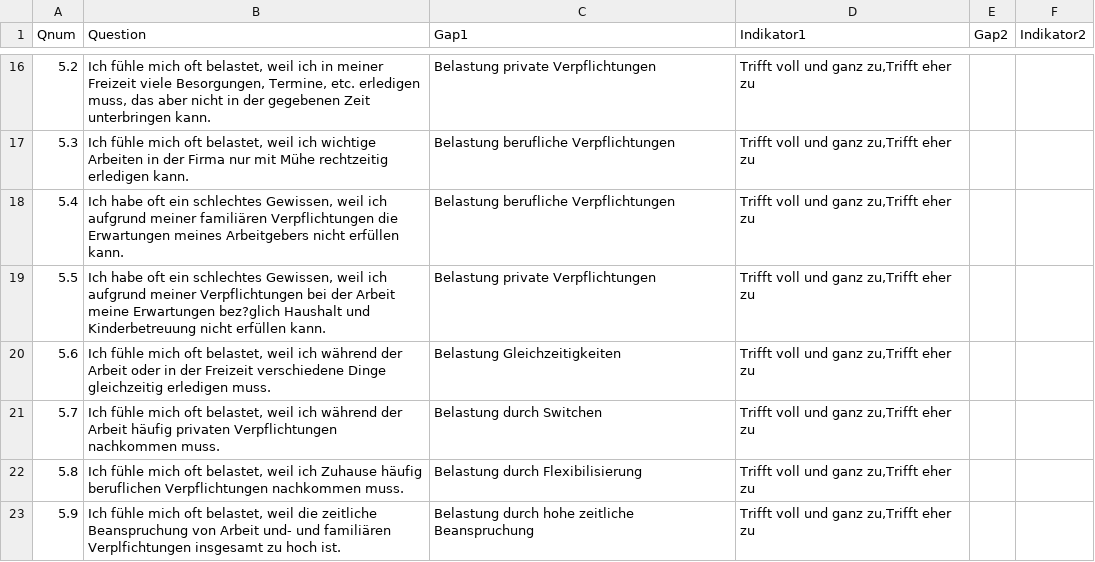
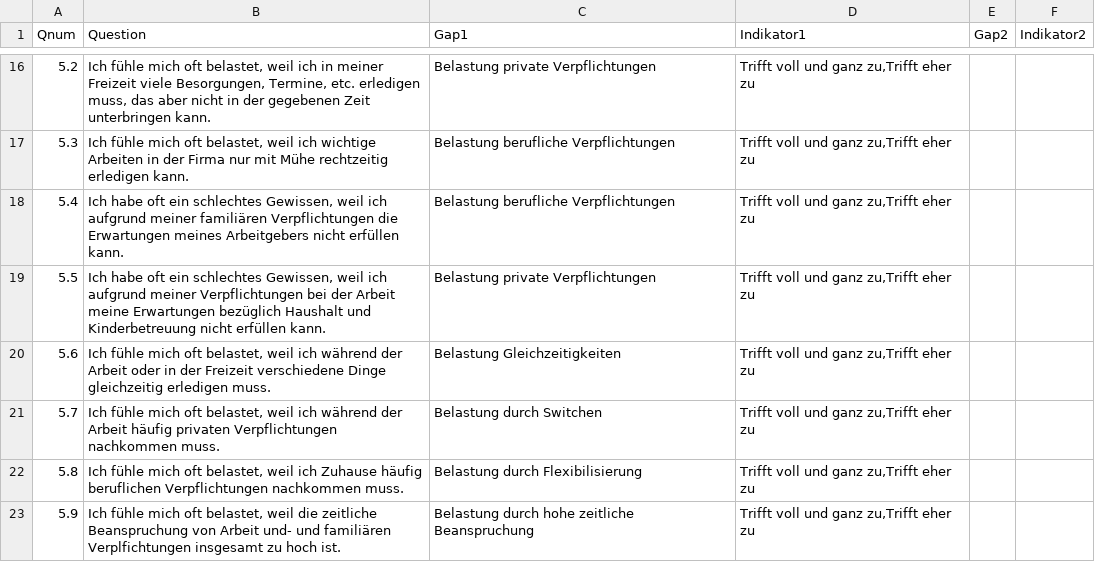
Before and after one commit to ims-fhs/vsim, a CSV file: inst/shiny-apps/vsim/data/Glist_Teil1.csv, drawn as a sheet; only a part is shown, gaps mark what is left out.

Commit message:
- render_main_panel_2b.R: bugfix: store comments appropriately - presentation.R: reduce table-width for auswertung1, implemented rmd_display_zeitverwendung - Glist_Teil1.csv: Text korrigiert (egal) - auswertung3.rmdy: Auswertung Zeitverwendung implementiert - data-utf8.R/test-sims.R: neuer testfall für calc_relevant_gaps

```diff
--- a/inst/shiny-apps/vsim/data/Glist_Teil1.csv
+++ b/inst/shiny-apps/vsim/data/Glist_Teil1.csv
@@ -18,3 +18,3 @@ Qnum;Question;Gap1;Indikator1;Gap2;Indikator2
 5.4;Ich habe oft ein schlechtes Gewissen, weil ich aufgrund meiner familiären Verpflichtungen die Erwartungen meines Arbeitgebers nicht erfüllen kann.;Belastung berufliche Verpflichtungen;Trifft voll und ganz zu,Trifft eher zu;;
-5.5;Ich habe oft ein schlechtes Gewissen, weil ich aufgrund meiner Verpflichtungen bei der Arbeit meine Erwartungen bez?glich Haushalt und Kinderbetreuung nicht erfüllen kann.;Belastung private Verpflichtungen;Trifft voll und ganz zu,Trifft eher zu;;
+5.5;Ich habe oft ein schlechtes Gewissen, weil ich aufgrund meiner Verpflichtungen bei der Arbeit meine Erwartungen bezüglich Haushalt und Kinderbetreuung nicht erfüllen kann.;Belastung private Verpflichtungen;Trifft voll und ganz zu,Trifft eher zu;;
 5.6;Ich fühle mich oft belastet, weil ich während der Arbeit oder in der Freizeit verschiedene Dinge gleichzeitig erledigen muss. ;Belastung Gleichzeitigkeiten;Trifft voll und ganz zu,Trifft eher zu;;
```
Also changed, not shown: 7 other files.
